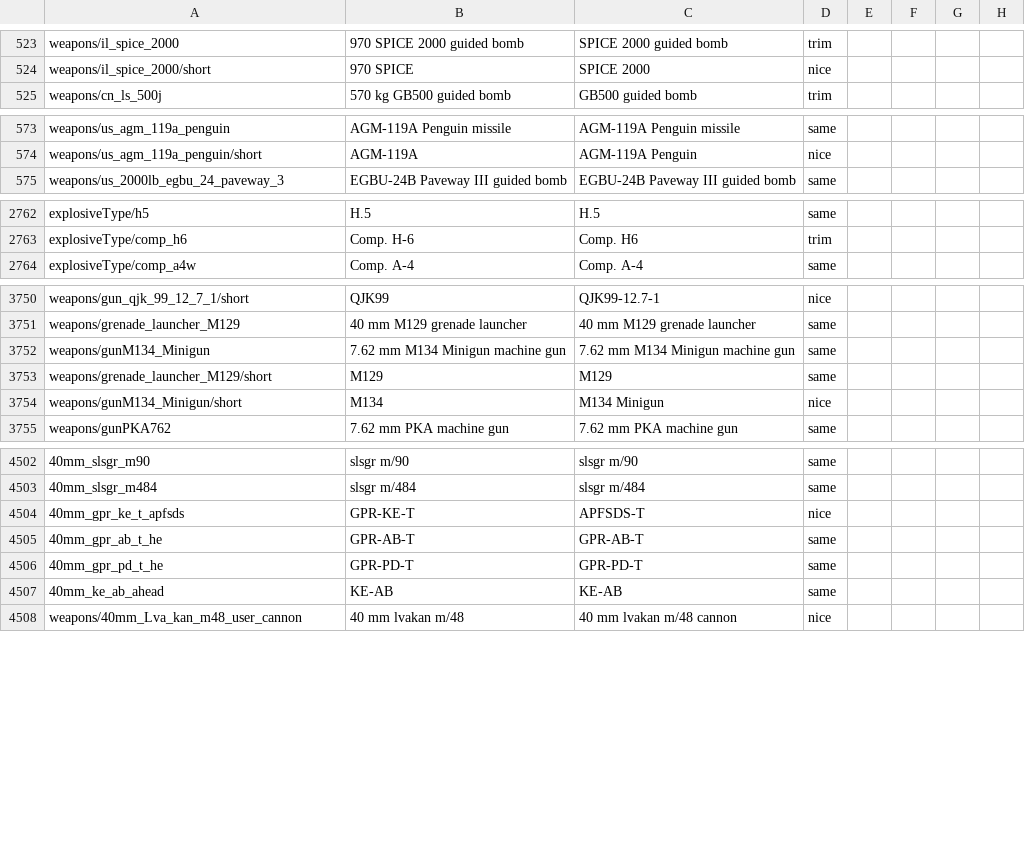
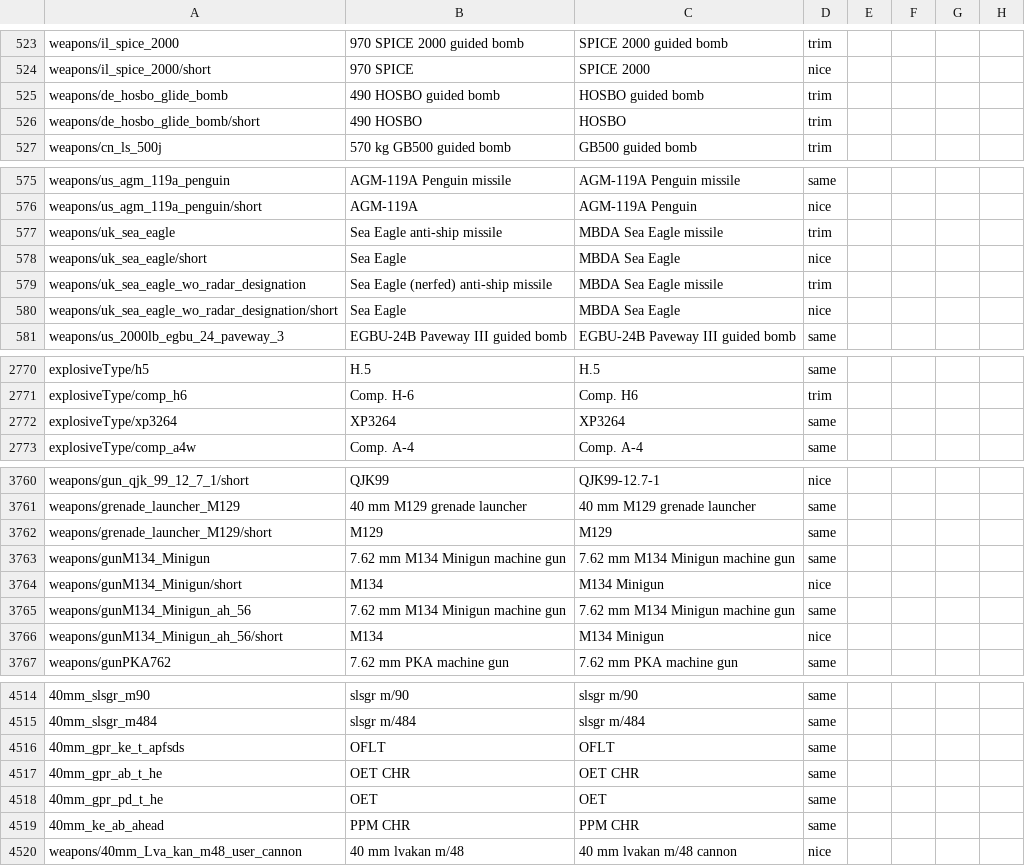
Before and after one commit to mikechuy/SCAM, a CSV file: units_weaponry.csv, drawn as a sheet; only a part is shown, gaps mark what is left out; addresses are those after the commit; rows hold the shown columns only; the diff covers the shown part only; the diff names each change by its address in the sheet, - before the commit and + after, or states it on an @@ line.

```diff
--- a/units_weaponry.csv
+++ b/units_weaponry.csv
+row 525: weapons/de_hosbo_glide_bomb | 490 HOSBO guided bomb | HOSBO guided bomb | trim
+row 526: weapons/de_hosbo_glide_bomb/short | 490 HOSBO | HOSBO | trim
+row 577: weapons/uk_sea_eagle | Sea Eagle anti-ship missile | MBDA Sea Eagle missile | trim
+row 578: weapons/uk_sea_eagle/short | Sea Eagle | MBDA Sea Eagle | nice
+row 579: weapons/uk_sea_eagle_wo_radar_designation | Sea Eagle (nerfed) anti-ship missile | MBDA Sea Eagle missile | trim
+row 580: weapons/uk_sea_eagle_wo_radar_designation/short | Sea Eagle | MBDA Sea Eagle | nice
+row 2772: explosiveType/xp3264 | XP3264 | XP3264 | same
@@ row 3752 moved to row 3763: weapons/gunM134_Minigun @@
+row 3765: weapons/gunM134_Minigun_ah_56 | 7.62 mm M134 Minigun machine gun | 7.62 mm M134 Minigun machine gun | same
+row 3766: weapons/gunM134_Minigun_ah_56/short | M134 | M134 Minigun | nice
-B4516: GPR-KE-T
+B4516: OFLT
-C4516: APFSDS-T
+C4516: OFLT
-D4516: nice
+D4516: same
-B4517: GPR-AB-T
+B4517: OET CHR
-C4517: GPR-AB-T
+C4517: OET CHR
-B4518: GPR-PD-T
+B4518: OET
-C4518: GPR-PD-T
+C4518: OET
-B4519: KE-AB
+B4519: PPM CHR
-C4519: KE-AB
+C4519: PPM CHR
```
Also changed, not shown: 8 added rows and 8 edited cells elsewhere in this file, controls.csv, menu.csv, 4 other files.
